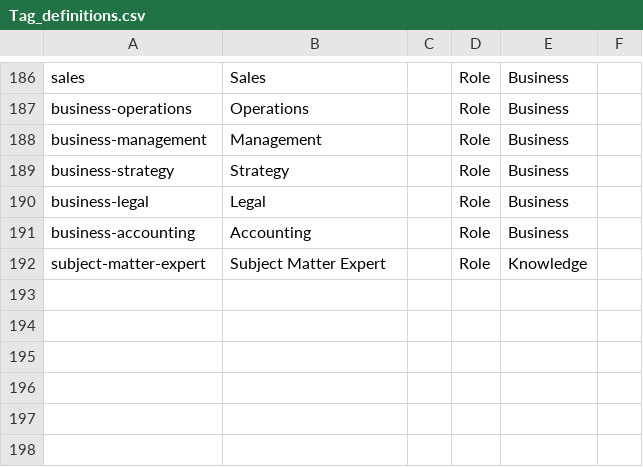
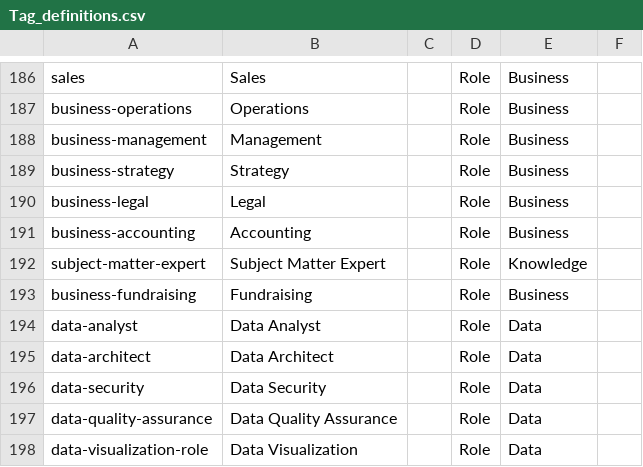
Before and after one commit to DemocracyLab/CivicTechExchange, a CSV file: common/models/Tag_definitions.csv, drawn as a sheet; only a part is shown, gaps mark what is left out.

Commit message:
Add Data + fundraising roles

```diff
--- a/common/models/Tag_definitions.csv
+++ b/common/models/Tag_definitions.csv
@@ -192 +192,7 @@ business-accounting,Accounting,,Role,Business,
 subject-matter-expert,Subject Matter Expert,,Role,Knowledge,
+business-fundraising,Fundraising,,Role,Business,
+data-analyst,Data Analyst,,Role,Data,
+data-architect,Data Architect,,Role,Data,
+data-security,Data Security,,Role,Data,
+data-quality-assurance,Data Quality Assurance,,Role,Data,
+data-visualization-role,Data Visualization,,Role,Data,
```
Also changed, not shown: 1 other file.
